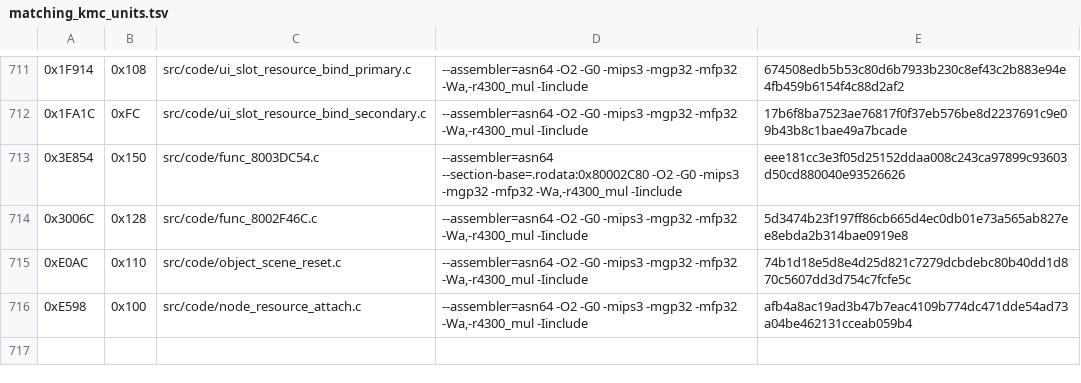
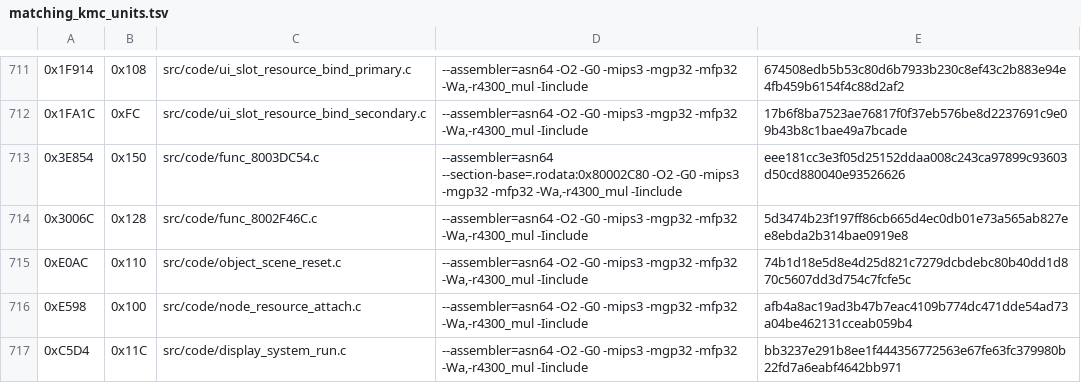
Before and after one commit to TheGh0stShip/Madden-64, a TSV file: config/us/matching_kmc_units.tsv, drawn as a sheet; only a part is shown, gaps mark what is left out; the diff names each change by its address in the sheet, - before the commit and + after, or states it on an @@ line.

Commit message:
Decompile display system loop

```diff
--- a/config/us/matching_kmc_units.tsv
+++ b/config/us/matching_kmc_units.tsv
+row 717: 0xC5D4 | 0x11C | src/code/display_system_run.c | --assembler=asn64 -O2 -G0 -mips3 -mgp32 -mfp32 -Wa,-r4300_mul -Iinclude | bb3237e291b8ee1f444356772563e67fe63fc379980b22fd7a6eabf4642bb971
```
Also changed, not shown: config/us/matching_asm_units.tsv, 7 other files.
